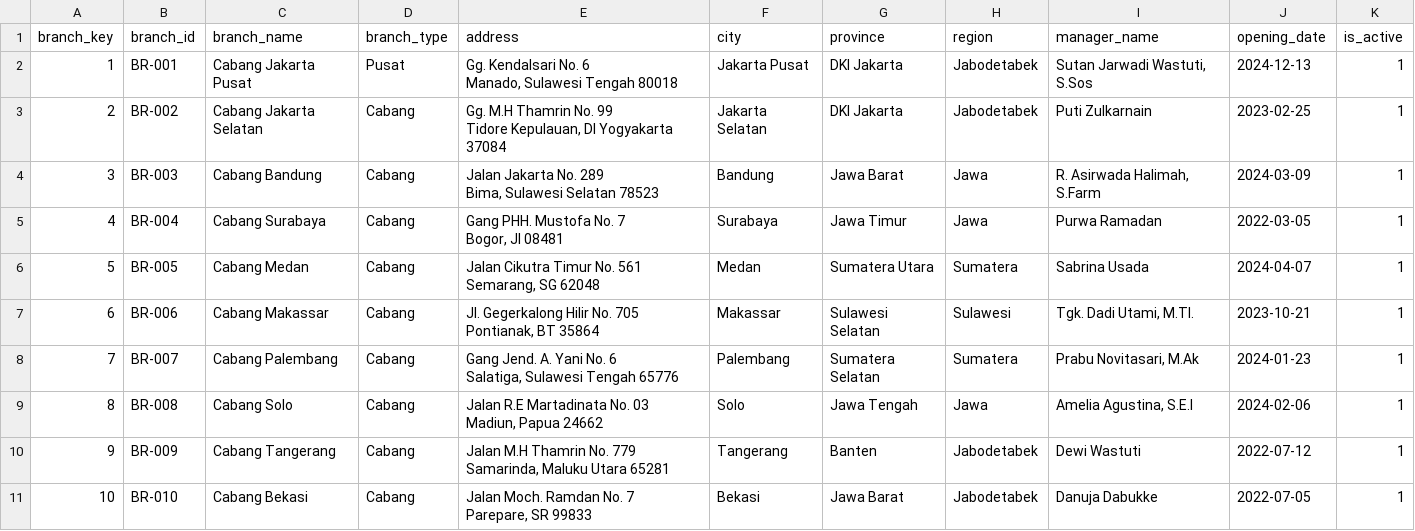
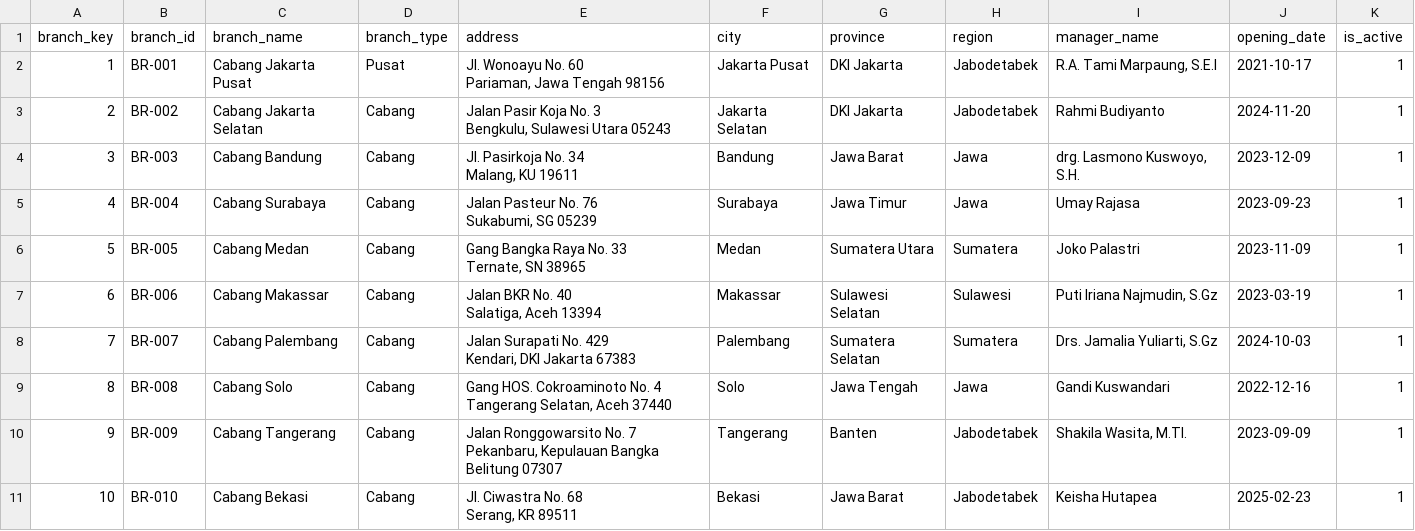
Before and after one commit to dzikribassyril/Project-Data-Warehouse, a CSV file: dataset/DimBranch.csv, drawn as a sheet; only a part is shown; the diff covers the shown part only.

```diff
--- a/dataset/DimBranch.csv
+++ b/dataset/DimBranch.csv
@@ -1,21 +1,21 @@
 branch_key,branch_id,branch_name,branch_type,address,city,province,region,manager_name,opening_date,is_active
-1,BR-001,Cabang Jakarta Pusat,Pusat,"Gg. Kendalsari No. 6
-Manado, Sulawesi Tengah 80018",Jakarta Pusat,DKI Jakarta,Jabodetabek,"Sutan Jarwadi Wastuti, S.Sos",2024-12-13,1
-2,BR-002,Cabang Jakarta Selatan,Cabang,"Gg. M.H Thamrin No. 99
-Tidore Kepulauan, DI Yogyakarta 37084",Jakarta Selatan,DKI Jakarta,Jabodetabek,Puti Zulkarnain,2023-02-25,1
-3,BR-003,Cabang Bandung,Cabang,"Jalan Jakarta No. 289
-Bima, Sulawesi Selatan 78523",Bandung,Jawa Barat,Jawa,"R. Asirwada Halimah, S.Farm",2024-03-09,1
-4,BR-004,Cabang Surabaya,Cabang,"Gang PHH. Mustofa No. 7
-Bogor, JI 08481",Surabaya,Jawa Timur,Jawa,Purwa Ramadan,2022-03-05,1
-5,BR-005,Cabang Medan,Cabang,"Jalan Cikutra Timur No. 561
-Semarang, SG 62048",Medan,Sumatera Utara,Sumatera,Sabrina Usada,2024-04-07,1
-6,BR-006,Cabang Makassar,Cabang,"Jl. Gegerkalong Hilir No. 705
-Pontianak, BT 35864",Makassar,Sulawesi Selatan,Sulawesi,"Tgk. Dadi Utami, M.TI.",2023-10-21,1
-7,BR-007,Cabang Palembang,Cabang,"Gang Jend. A. Yani No. 6
-Salatiga, Sulawesi Tengah 65776",Palembang,Sumatera Selatan,Sumatera,"Prabu Novitasari, M.Ak",2024-01-23,1
-8,BR-008,Cabang Solo,Cabang,"Jalan R.E Martadinata No. 03
-Madiun, Papua 24662",Solo,Jawa Tengah,Jawa,"Amelia Agustina, S.E.I",2024-02-06,1
-9,BR-009,Cabang Tangerang,Cabang,"Jalan M.H Thamrin No. 779
-Samarinda, Maluku Utara 65281",Tangerang,Banten,Jabodetabek,Dewi Wastuti,2022-07-12,1
-10,BR-010,Cabang Bekasi,Cabang,"Jalan Moch. Ramdan No. 7
-Parepare, SR 99833",Bekasi,Jawa Barat,Jabodetabek,Danuja Dabukke,2022-07-05,1
+1,BR-001,Cabang Jakarta Pusat,Pusat,"Jl. Wonoayu No. 60
+Pariaman, Jawa Tengah 98156",Jakarta Pusat,DKI Jakarta,Jabodetabek,"R.A. Tami Marpaung, S.E.I",2021-10-17,1
+2,BR-002,Cabang Jakarta Selatan,Cabang,"Jalan Pasir Koja No. 3
+Bengkulu, Sulawesi Utara 05243",Jakarta Selatan,DKI Jakarta,Jabodetabek,Rahmi Budiyanto,2024-11-20,1
+3,BR-003,Cabang Bandung,Cabang,"Jl. Pasirkoja No. 34
+Malang, KU 19611",Bandung,Jawa Barat,Jawa,"drg. Lasmono Kuswoyo, S.H.",2023-12-09,1
+4,BR-004,Cabang Surabaya,Cabang,"Jalan Pasteur No. 76
+Sukabumi, SG 05239",Surabaya,Jawa Timur,Jawa,Umay Rajasa,2023-09-23,1
+5,BR-005,Cabang Medan,Cabang,"Gang Bangka Raya No. 33
+Ternate, SN 38965",Medan,Sumatera Utara,Sumatera,Joko Palastri,2023-11-09,1
+6,BR-006,Cabang Makassar,Cabang,"Jalan BKR No. 40
+Salatiga, Aceh 13394",Makassar,Sulawesi Selatan,Sulawesi,"Puti Iriana Najmudin, S.Gz",2023-03-19,1
+7,BR-007,Cabang Palembang,Cabang,"Jalan Surapati No. 429
+Kendari, DKI Jakarta 67383",Palembang,Sumatera Selatan,Sumatera,"Drs. Jamalia Yuliarti, S.Gz",2024-10-03,1
+8,BR-008,Cabang Solo,Cabang,"Gang HOS. Cokroaminoto No. 4
+Tangerang Selatan, Aceh 37440",Solo,Jawa Tengah,Jawa,Gandi Kuswandari,2022-12-16,1
+9,BR-009,Cabang Tangerang,Cabang,"Jalan Ronggowarsito No. 7
+Pekanbaru, Kepulauan Bangka Belitung 07307",Tangerang,Banten,Jabodetabek,"Shakila Wasita, M.TI.",2023-09-09,1
+10,BR-010,Cabang Bekasi,Cabang,"Jl. Ciwastra No. 68
+Serang, KR 89511",Bekasi,Jawa Barat,Jabodetabek,Keisha Hutapea,2025-02-23,1
```
Also changed, not shown: 30 edited cells elsewhere in this file, dataset/DimCourier.csv, dataset/DimCustomer.csv, 11 other files.
